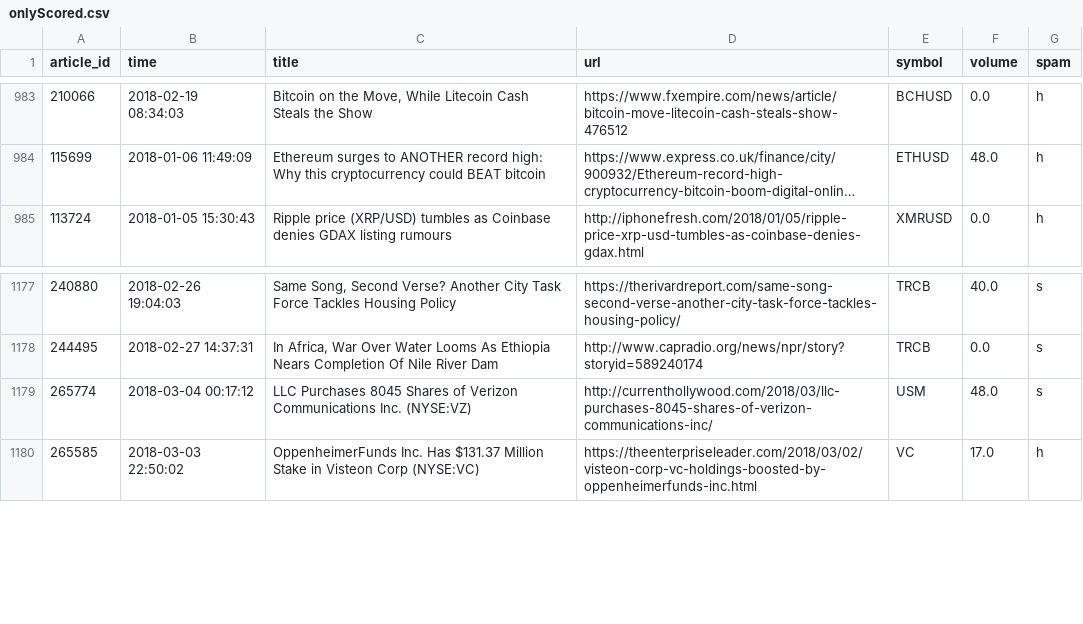
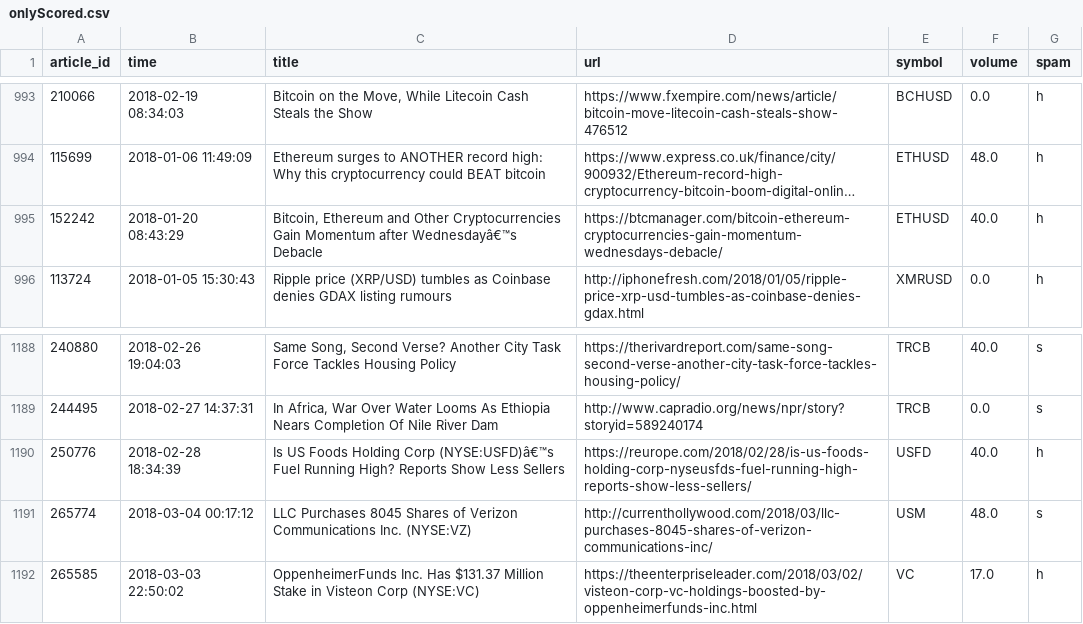
Before and after one commit to tommagnusson/article_classification, a CSV file: onlyScored.csv, drawn as a sheet; only a part is shown, gaps mark what is left out; long unchanged cells end in …; the diff covers the shown part only; the diff names each change by its address in the sheet, - before the commit and + after, or states it on an @@ line.

```diff
--- a/onlyScored.csv
+++ b/onlyScored.csv
+row 995: 152242 | 2018-01-20 08:43:29 | Bitcoin, Ethereum and Other Cryptocurrencies Gain Momentum after Wednesdayâ€™s Debacle | https://btcmanager.com/bitcoin-ethereum-cryptocurrencies-gain-momentum-wednesdays-debacle/ | ETHUSD | 40.0 | h
+row 1190: 250776 | 2018-02-28 18:34:39 | Is US Foods Holding Corp (NYSE:USFD)â€™s Fuel Running High? Reports Show Less Sellers | https://reurope.com/2018/02/28/is-us-foods-holding-corp-nyseusfds-fuel-running-high-reports-show-less-sellers/ | USFD | 40.0 | h
```
Also changed, not shown: 10 added rows elsewhere in this file, 1 other file.
